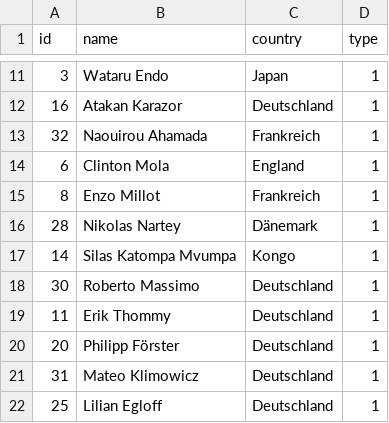
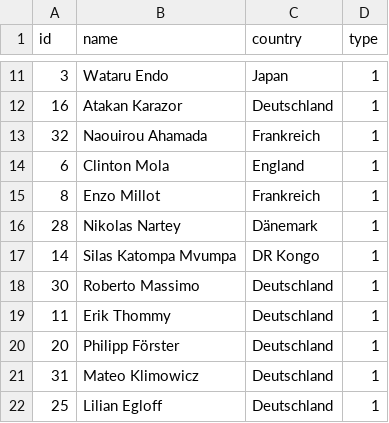
Before and after one commit to lara270402/Testat, a CSV file: Nodelist_Testat.csv, drawn as a sheet; only a part is shown, gaps mark what is left out.

Commit message:
Update Nodelist_Testat.csv

```diff
--- a/Nodelist_Testat.csv
+++ b/Nodelist_Testat.csv
@@ -16,3 +16,3 @@ id,name,country,type
 28,Nikolas Nartey,Dänemark,1
-14,Silas Katompa Mvumpa,Kongo,1
+14,Silas Katompa Mvumpa,DR Kongo,1
 30,Roberto Massimo,Deutschland,1
```
